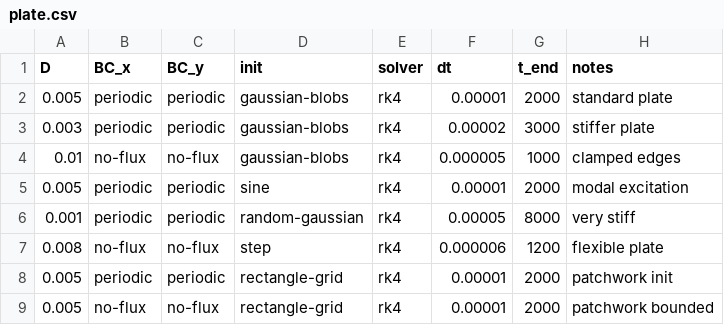
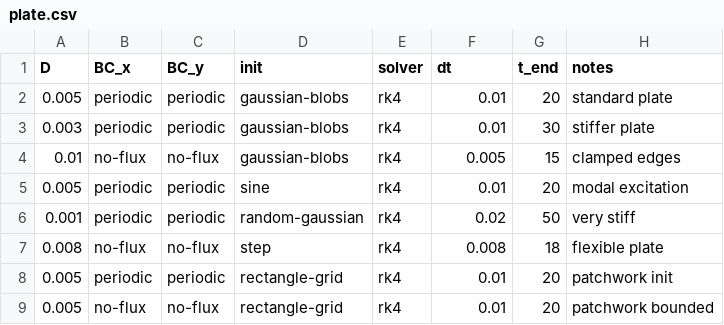
Before and after one commit to FloWsnr/PLM-data, a CSV file: configs/parameters/basic/plate.csv, drawn as a sheet.

Commit message:
update params

```diff
--- a/configs/parameters/basic/plate.csv
+++ b/configs/parameters/basic/plate.csv
@@ -1,9 +1,9 @@
 D,BC_x,BC_y,init,solver,dt,t_end,notes
-0.005,periodic,periodic,gaussian-blobs,rk4,0.00001,2000,standard plate
-0.003,periodic,periodic,gaussian-blobs,rk4,0.00002,3000,stiffer plate
-0.01,no-flux,no-flux,gaussian-blobs,rk4,0.000005,1000,clamped edges
-0.005,periodic,periodic,sine,rk4,0.00001,2000,modal excitation
-0.001,periodic,periodic,random-gaussian,rk4,0.00005,8000,very stiff
-0.008,no-flux,no-flux,step,rk4,0.000006,1200,flexible plate
-0.005,periodic,periodic,rectangle-grid,rk4,0.00001,2000,patchwork init
-0.005,no-flux,no-flux,rectangle-grid,rk4,0.00001,2000,patchwork bounded
+0.005,periodic,periodic,gaussian-blobs,rk4,0.01,20,standard plate
+0.003,periodic,periodic,gaussian-blobs,rk4,0.01,30,stiffer plate
+0.01,no-flux,no-flux,gaussian-blobs,rk4,0.005,15,clamped edges
+0.005,periodic,periodic,sine,rk4,0.01,20,modal excitation
+0.001,periodic,periodic,random-gaussian,rk4,0.02,50,very stiff
+0.008,no-flux,no-flux,step,rk4,0.008,18,flexible plate
+0.005,periodic,periodic,rectangle-grid,rk4,0.01,20,patchwork init
+0.005,no-flux,no-flux,rectangle-grid,rk4,0.01,20,patchwork bounded
```
Also changed, not shown: configs/parameters/basic/heat.csv, configs/parameters/biology/keller-segel.csv, 11 other files.
